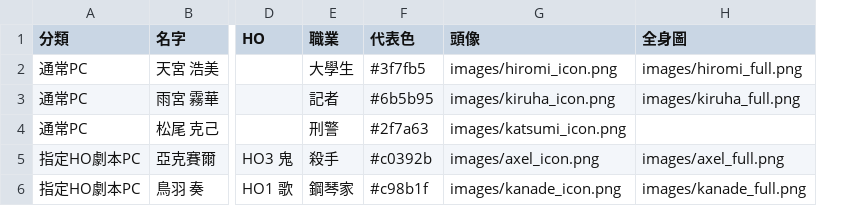
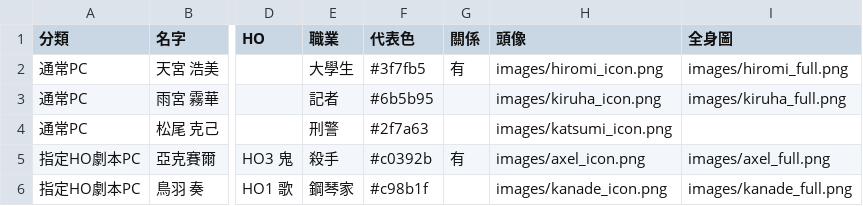
Before and after one commit to loyaeasuke/loyaeasuke.github.io, a CSV file: CharacterEditor/CoC6th/PC範本.csv, drawn as a sheet; only a part is shown, gaps mark what is left out; the diff names each change by its address in the sheet, - before the commit and + after, or states it on an @@ line.

```diff
--- a/CharacterEditor/CoC6th/PC範本.csv
+++ b/CharacterEditor/CoC6th/PC範本.csv
+column G (關係), rows 2-5: 有 |  |  | 有
```
Also changed, not shown: 3 other files.
